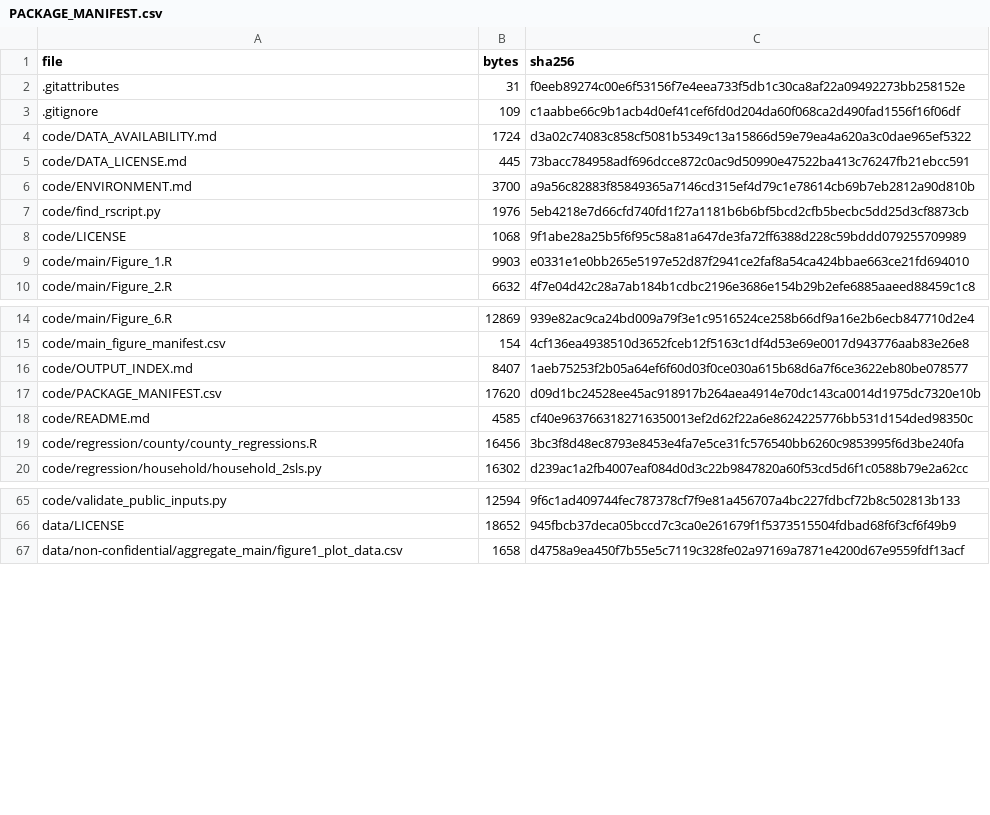
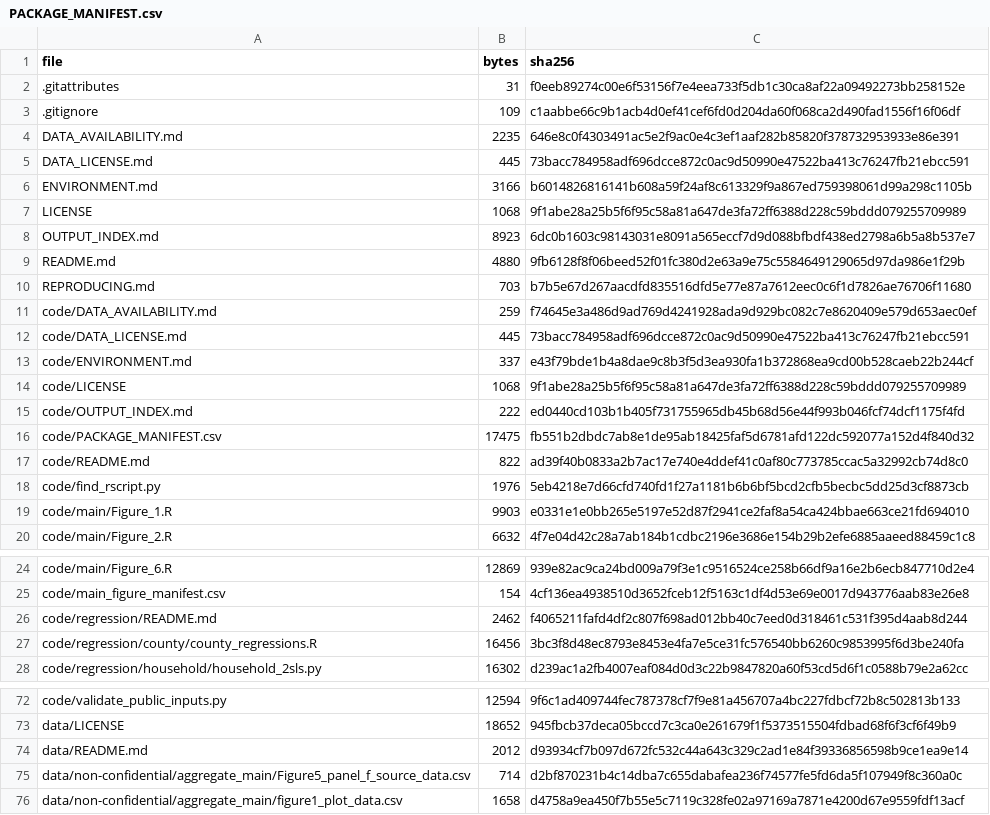
Before and after one commit to ShunlinJIN/Climate-solar-rooftop-adoption, a CSV file: PACKAGE_MANIFEST.csv, drawn as a sheet; only a part is shown, gaps mark what is left out; the diff covers the shown part only.

Commit message:
Clarify local reproduction and Release data downloads

```diff
--- a/PACKAGE_MANIFEST.csv
+++ b/PACKAGE_MANIFEST.csv
@@ -3,7 +3,17 @@ file,bytes,sha256
 .gitignore,109,c1aabbe66c9b1acb4d0ef41cef6fd0d204da60f068ca2d490fad1556f16f06df
-code/DATA_AVAILABILITY.md,1724,d3a02c74083c858cf5081b5349c13a15866d59e79ea4a620a3c0dae965ef5322
+DATA_AVAILABILITY.md,2235,646e8c0f4303491ac5e2f9ac0e4c3ef1aaf282b85820f378732953933e86e391
+DATA_LICENSE.md,445,73bacc784958adf696dcce872c0ac9d50990e47522ba413c76247fb21ebcc591
+ENVIRONMENT.md,3166,b6014826816141b608a59f24af8c613329f9a867ed759398061d99a298c1105b
+LICENSE,1068,9f1abe28a25b5f6f95c58a81a647de3fa72ff6388d228c59bddd079255709989
+OUTPUT_INDEX.md,8923,6dc0b1603c98143031e8091a565eccf7d9d088bfbdf438ed2798a6b5a8b537e7
+README.md,4880,9fb6128f8f06beed52f01fc380d2e63a9e75c5584649129065d97da986e1f29b
+REPRODUCING.md,703,b7b5e67d267aacdfd835516dfd5e77e87a7612eec0c6f1d7826ae76706f11680
+code/DATA_AVAILABILITY.md,259,f74645e3a486d9ad769d4241928ada9d929bc082c7e8620409e579d653aec0ef
 code/DATA_LICENSE.md,445,73bacc784958adf696dcce872c0ac9d50990e47522ba413c76247fb21ebcc591
-code/ENVIRONMENT.md,3700,a9a56c82883f85849365a7146cd315ef4d79c1e78614cb69b7eb2812a90d810b
+code/ENVIRONMENT.md,337,e43f79bde1b4a8dae9c8b3f5d3ea930fa1b372868ea9cd00b528caeb22b244cf
+code/LICENSE,1068,9f1abe28a25b5f6f95c58a81a647de3fa72ff6388d228c59bddd079255709989
+code/OUTPUT_INDEX.md,222,ed0440cd103b1b405f731755965db45b68d56e44f993b046fcf74dcf1175f4fd
+code/PACKAGE_MANIFEST.csv,17475,fb551b2dbdc7ab8e1de95ab18425faf5d6781afd122dc592077a152d4f840d32
+code/README.md,822,ad39f40b0833a2b7ac17e740e4ddef41c0af80c773785ccac5a32992cb74d8c0
 code/find_rscript.py,1976,5eb4218e7d66cfd740fd1f27a1181b6b6bf5bcd2cfb5becbc5dd25d3cf8873cb
-code/LICENSE,1068,9f1abe28a25b5f6f95c58a81a647de3fa72ff6388d228c59bddd079255709989
 code/main/Figure_1.R,9903,e0331e1e0bb265e5197e52d87f2941ce2faf8a54ca424bbae663ce21fd694010
@@ -15,5 +25,3 @@ code/main/Figure_6.R,12869,939e82ac9ca24bd009a79f3e1c9516524ce258b66df9a16e2b6ec
 code/main_figure_manifest.csv,154,4cf136ea4938510d3652fceb12f5163c1df4d53e69e0017d943776aab83e26e8
-code/OUTPUT_INDEX.md,8407,1aeb75253f2b05a64ef6f60d03f0ce030a615b68d6a7f6ce3622eb80be078577
-code/PACKAGE_MANIFEST.csv,17620,d09d1bc24528ee45ac918917b264aea4914e70dc143ca0014d1975dc7320e10b
-code/README.md,4585,cf40e9637663182716350013ef2d62f22a6e8624225776bb531d154ded98350c
+code/regression/README.md,2462,f4065211fafd4df2c807f698ad012bb40c7eed0d318461c531f395d4aab8d244
 code/regression/county/county_regressions.R,16456,3bc3f8d48ec8793e8453e4fa7e5ce31fc576540bb6260c9853995f6d3be240fa
@@ -66,2 +73,4 @@ code/validate_public_inputs.py,12594,9f6c1ad409744fec787378cf7f9e81a456707a4bc22
 data/LICENSE,18652,945fbcb37deca05bccd7c3ca0e261679f1f5373515504fdbad68f6f3cf6f49b9
+data/README.md,2012,d93934cf7b097d672fc532c44a643c329c2ad1e84f39336856598b9ce1ea9e14
+data/non-confidential/aggregate_main/Figure5_panel_f_source_data.csv,714,d2bf870231b4c14dba7c655dabafea236f74577fe5fd6da5f107949f8c360a0c
 data/non-confidential/aggregate_main/figure1_plot_data.csv,1658,d4758a9ea450f7b55e5c7119c328fe02a97169a7871e4200d67e9559fdf13acf
```
Also changed, not shown: 1 added row and 8 removed rows elsewhere in this file, code/PACKAGE_MANIFEST.csv, 12 other files.
